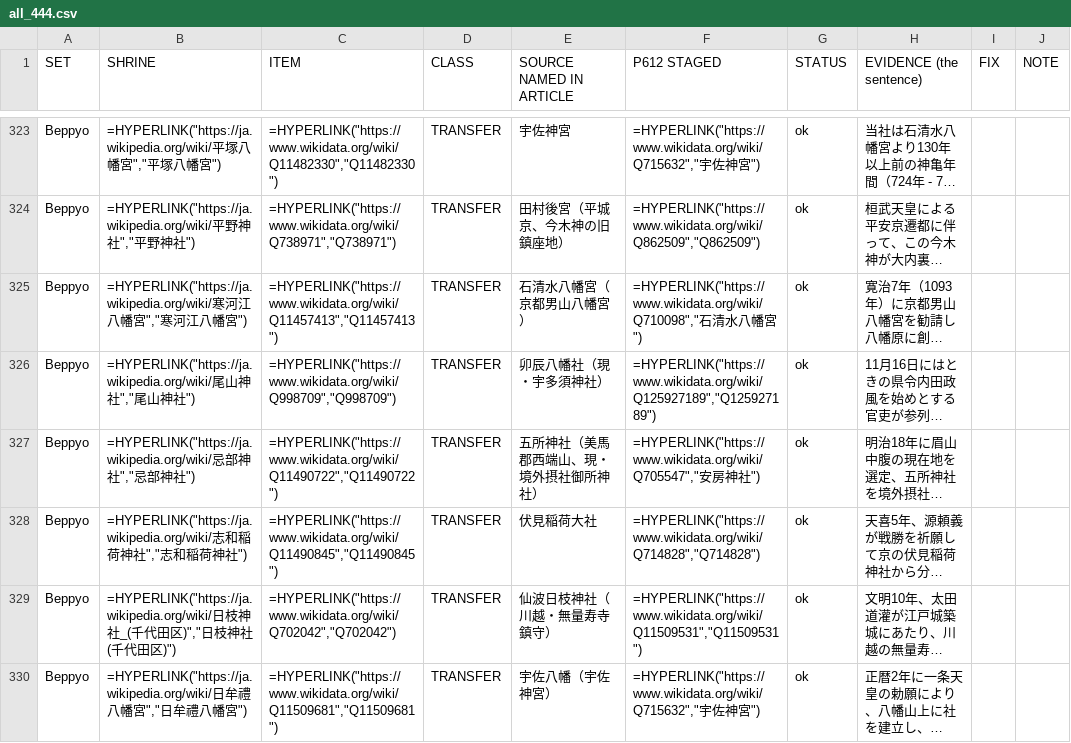
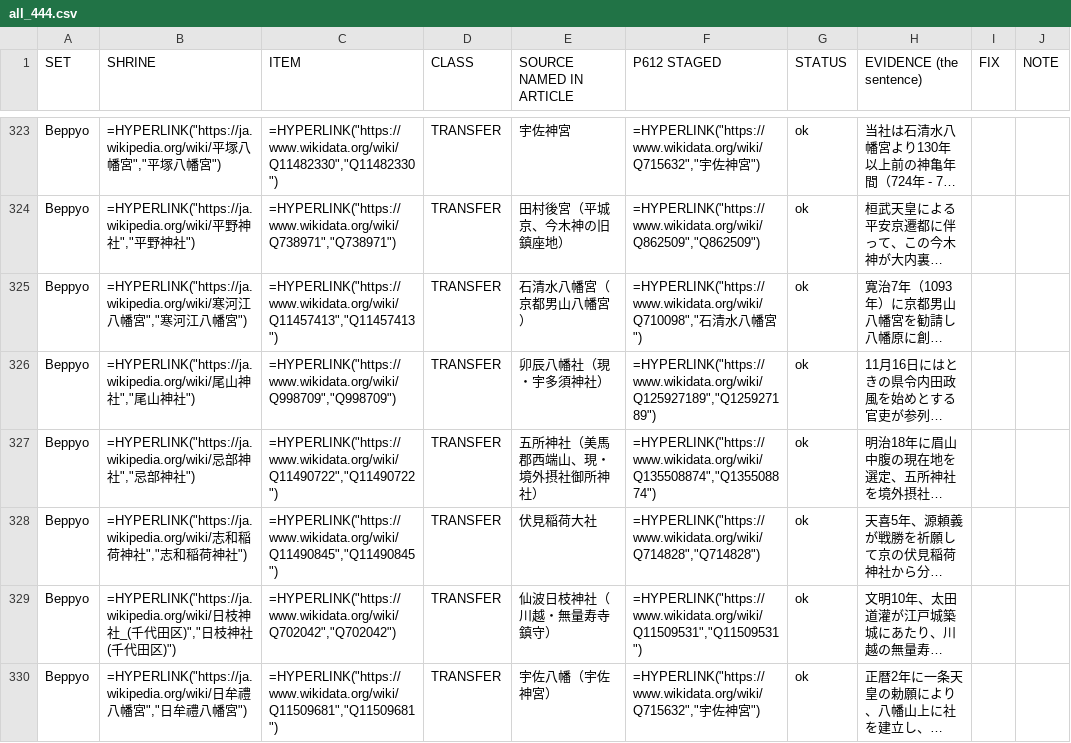
Before and after one commit to EmmaLeonhart/shintowiki-scripts, a CSV file: lineage/sheets/all_444.csv, drawn as a sheet; only a part is shown, gaps mark what is left out; long unchanged cells end in …; the diff names each change by its address in the sheet, - before the commit and + after, or states it on an @@ line.

```diff
--- a/lineage/sheets/all_444.csv
+++ b/lineage/sheets/all_444.csv
-F327 (P612 STAGED): =HYPERLINK("https://www.wikidata.org/wiki/Q705547","安房神社")
+F327 (P612 STAGED): =HYPERLINK("https://www.wikidata.org/wiki/Q135508874","Q135508874")
```
Also changed, not shown: lineage/bunrei_page_rulings.tsv, 4 other files.
